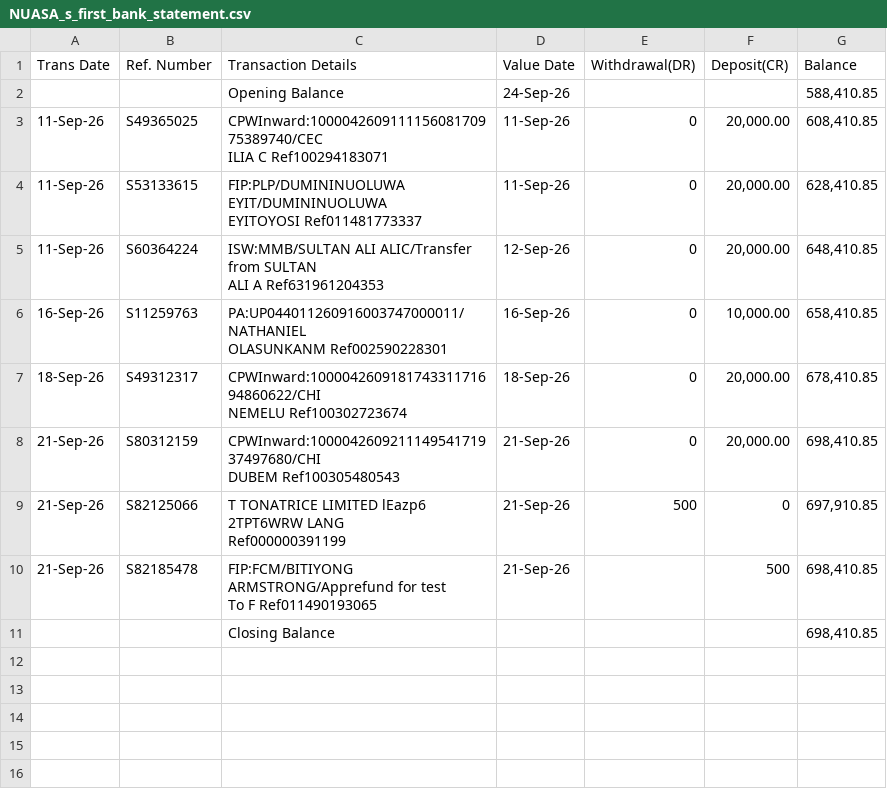
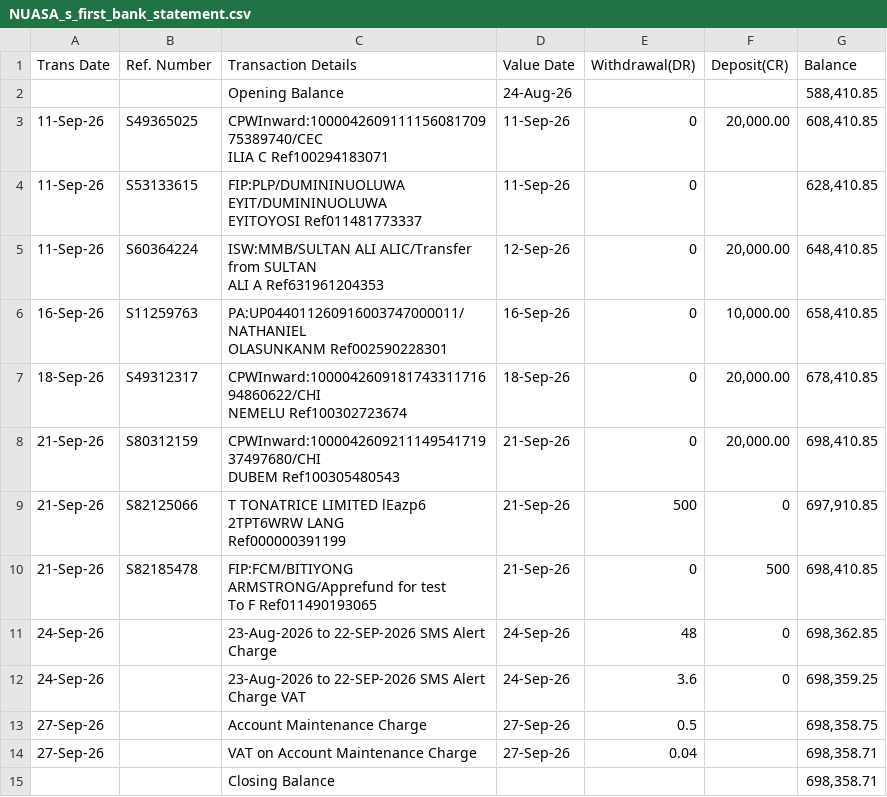
Before and after one commit to Anthony-the-guy/NUASA_financial_dashboard, a CSV file: NUASA_s_first_bank_statement.csv, drawn as a sheet.

Commit message:
Bank charges added

```diff
--- a/NUASA_s_first_bank_statement.csv
+++ b/NUASA_s_first_bank_statement.csv
@@ -1,7 +1,7 @@
 Trans Date,Ref. Number,Transaction Details,Value Date,Withdrawal(DR),Deposit(CR),Balance
-,,Opening Balance,24-Sep-26,,,"588,410.85"
+,,Opening Balance,24-Aug-26,,,"588,410.85"
 11-Sep-26,S49365025,"CPWInward:100004260911115608170975389740/CEC
 ILIA C Ref100294183071",11-Sep-26,0,"20,000.00","608,410.85"
-11-Sep-26,S53133615,"FIP:PLP/DUMININUOLUWA EYIT/DUMININUOLUWA
-EYITOYOSI Ref011481773337",11-Sep-26,0,"20,000.00","628,410.85"
+11-Sep-26,S53133615,"FIP:PLP/DUMININUOLUWA EYIT/DUMININUOLUWA
+EYITOYOSI Ref011481773337",11-Sep-26,0,,"628,410.85"
 11-Sep-26,S60364224,"ISW:MMB/SULTAN ALI ALIC/Transfer from SULTAN
@@ -16,4 +16,9 @@ DUBEM Ref100305480543",21-Sep-26,0,"20,000.00","698,410.85"
 Ref000000391199",21-Sep-26,500,0,"697,910.85"
-21-Sep-26,S82185478,"FIP:FCM/BITIYONG ARMSTRONG/Apprefund for test
-To F Ref011490193065",21-Sep-26,,500,"698,410.85"
-,,Closing Balance,,,,"698,410.85"
+21-Sep-26,S82185478,"FIP:FCM/BITIYONG ARMSTRONG/Apprefund for test
+To F Ref011490193065",21-Sep-26,0,500,"698,410.85"
+24-Sep-26,,23-Aug-2026 to 22-SEP-2026 SMS Alert Charge,24-Sep-26,48,0,"698,362.85"
+24-Sep-26,,"23-Aug-2026 to 22-SEP-2026 SMS Alert
+Charge VAT",24-Sep-26,3.6,0,"698,359.25"
+27-Sep-26,,Account Maintenance Charge,27-Sep-26,0.5,,"698,358.75"
+27-Sep-26,,VAT on Account Maintenance Charge,27-Sep-26,0.04,,"698,358.71"
+,,Closing Balance,,,,"698,358.71"
```
